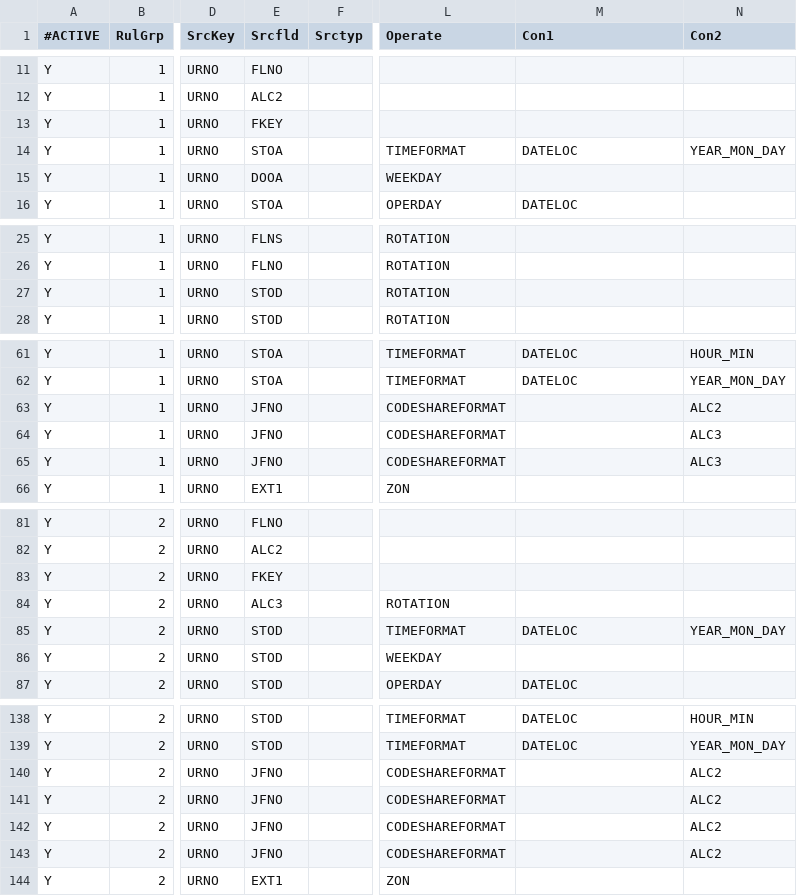
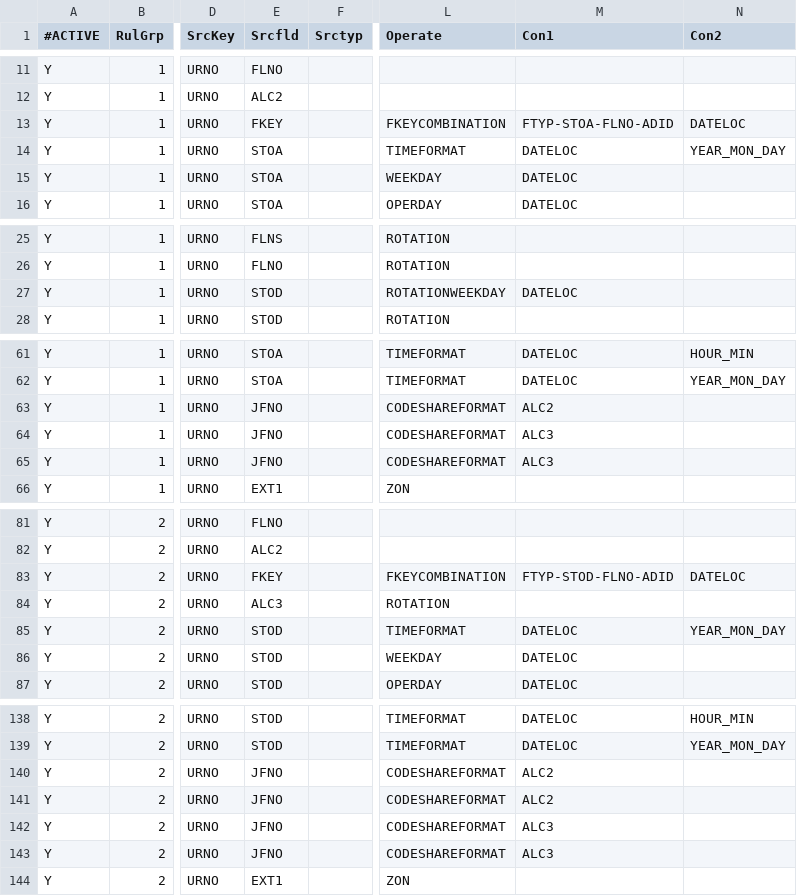
Before and after one commit to eyan422/PersonalProject, a CSV file: YYZ/Interface_Group1/tbthdl.csv, drawn as a sheet; only a part is shown, gaps mark what is left out; the diff covers the shown part only; the diff names each change by its address in the sheet, - before the commit and + after, or states it on an @@ line.

Commit message:
group1 test

```diff
--- a/YYZ/Interface_Group1/tbthdl.csv
+++ b/YYZ/Interface_Group1/tbthdl.csv
-L13 (Operate): (empty)
+L13 (Operate): FKEYCOMBINATION
-M13 (Con1): (empty)
+M13 (Con1): FTYP-STOA-FLNO-ADID
-N13 (Con2): (empty)
+N13 (Con2): DATELOC
-E15 (Srcfld): DOOA
+E15 (Srcfld): STOA
-M15 (Con1): (empty)
+M15 (Con1): DATELOC
-L27 (Operate): ROTATION
+L27 (Operate): ROTATIONWEEKDAY
-M27 (Con1): (empty)
+M27 (Con1): DATELOC
-M63 (Con1): (empty)
+M63 (Con1): ALC2
-N63 (Con2): ALC2
+N63 (Con2): (empty)
-M64:M65 (Con1): (empty)
+M64:M65 (Con1): ALC3
-N64:N65 (Con2): ALC3
+N64:N65 (Con2): (empty)
-L83 (Operate): (empty)
+L83 (Operate): FKEYCOMBINATION
-M83 (Con1): (empty)
+M83 (Con1): FTYP-STOD-FLNO-ADID
-N83 (Con2): (empty)
+N83 (Con2): DATELOC
-M86 (Con1): (empty)
+M86 (Con1): DATELOC
-M140:M141 (Con1): (empty)
+M140:M141 (Con1): ALC2
-N140:N143 (Con2): ALC2
+N140:N143 (Con2): (empty)
-M142:M143 (Con1): (empty)
+M142:M143 (Con1): ALC3
```
Also changed, not shown: 4 edited cells elsewhere in this file, 3 other files.
